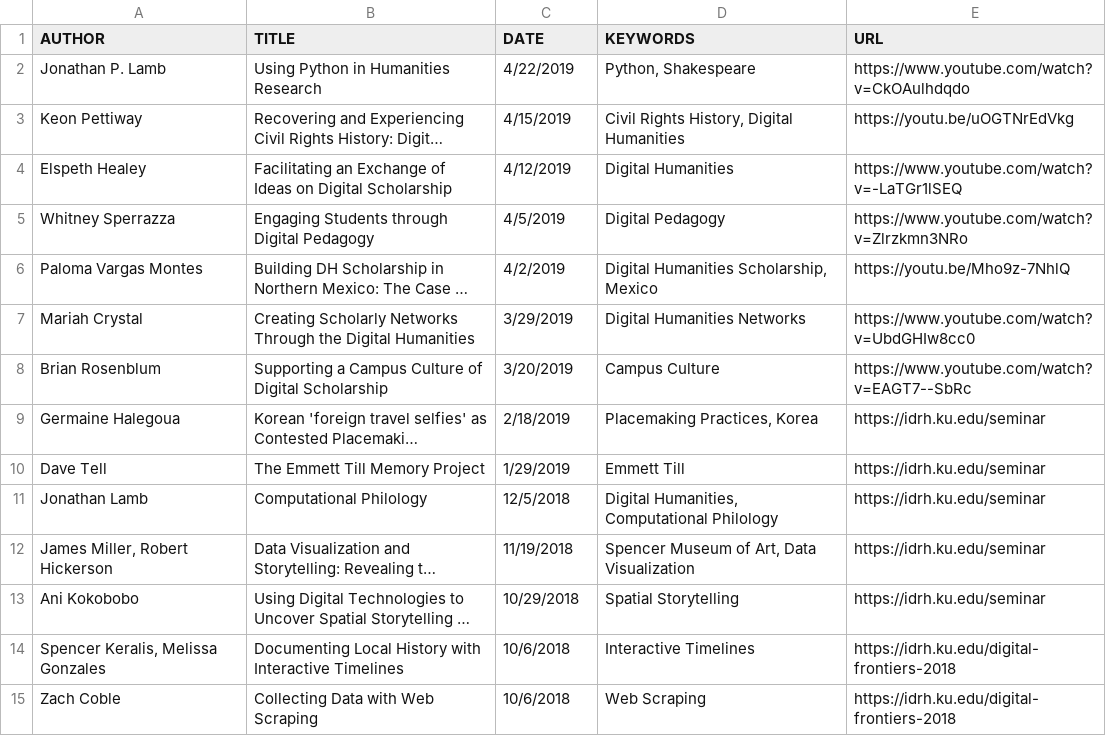
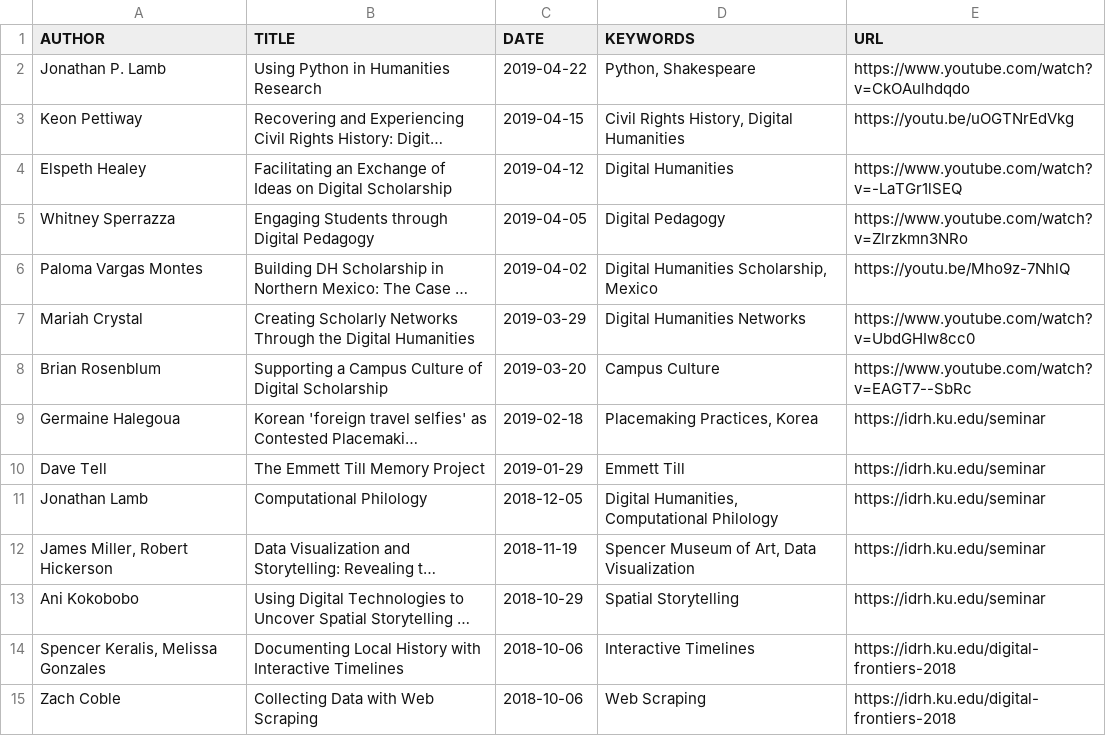
Before and after one commit to derekeder/csv-to-html-table, a CSV file: data/index-of-idrh-talks.csv, drawn as a sheet; only a part is shown; long unchanged cells end in …; the diff covers the shown part only; the diff names each change by its address in the sheet, - before the commit and + after, or states it on an @@ line.

Commit message:
changed dates to YYYY-MM-DD

```diff
--- a/data/index-of-idrh-talks.csv
+++ b/data/index-of-idrh-talks.csv
-C2 (DATE): 4/22/2019
+C2 (DATE): 2019-04-22
-C3 (DATE): 4/15/2019
+C3 (DATE): 2019-04-15
-C4 (DATE): 4/12/2019
+C4 (DATE): 2019-04-12
-C5 (DATE): 4/5/2019
+C5 (DATE): 2019-04-05
-C6 (DATE): 4/2/2019
+C6 (DATE): 2019-04-02
-C7 (DATE): 3/29/2019
+C7 (DATE): 2019-03-29
-C8 (DATE): 3/20/2019
+C8 (DATE): 2019-03-20
-C9 (DATE): 2/18/2019
+C9 (DATE): 2019-02-18
-C10 (DATE): 1/29/2019
+C10 (DATE): 2019-01-29
-C11 (DATE): 12/5/2018
+C11 (DATE): 2018-12-05
-C12 (DATE): 11/19/2018
+C12 (DATE): 2018-11-19
-C13 (DATE): 10/29/2018
+C13 (DATE): 2018-10-29
-C14:C15 (DATE): 10/6/2018
+C14:C15 (DATE): 2018-10-06
```
Also changed, not shown: 179 edited cells elsewhere in this file.
